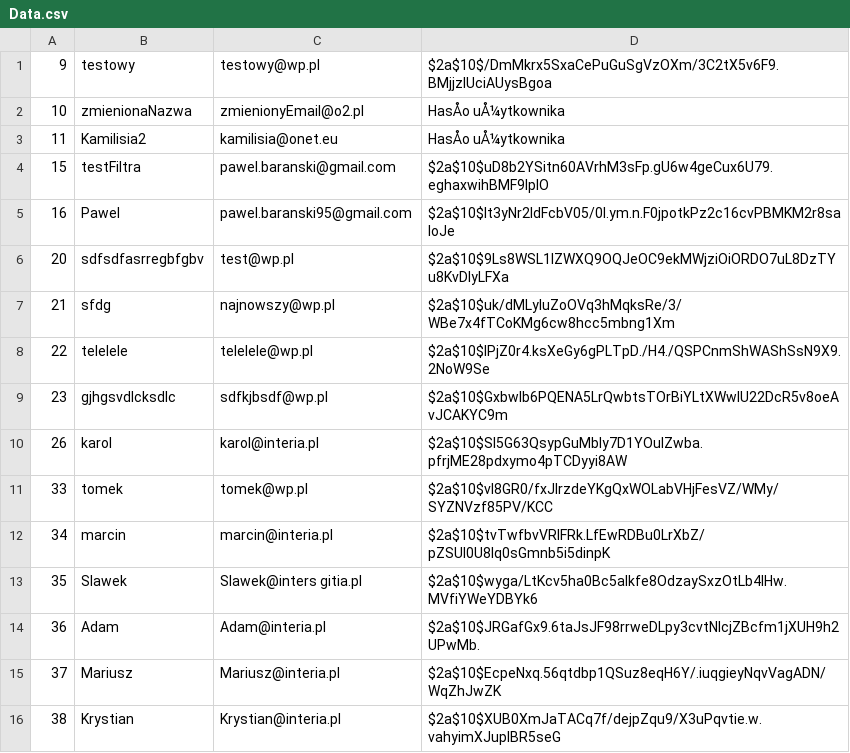
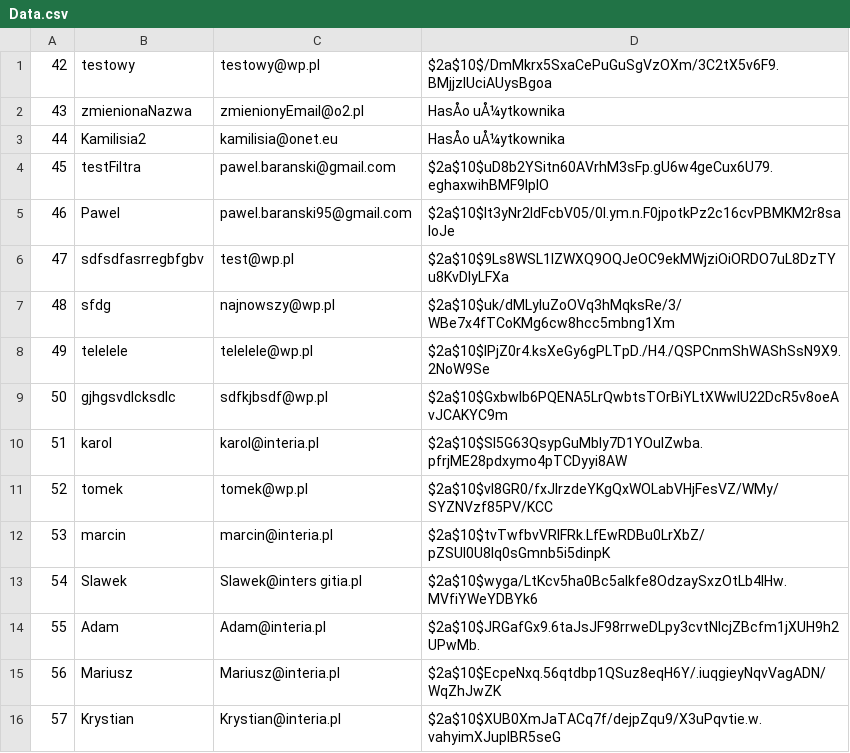
Before and after one commit to Kalghor/UserDAO-Warsztat, a CSV file: Data.csv, drawn as a sheet; the diff names each change by its address in the sheet, - before the commit and + after, or states it on an @@ line.

```diff
--- a/Data.csv
+++ b/Data.csv
-A1: 9
+A1: 42
-A2: 10
+A2: 43
-A3: 11
+A3: 44
-A4: 15
+A4: 45
-A5: 16
+A5: 46
-A6: 20
+A6: 47
-A7: 21
+A7: 48
-A8: 22
+A8: 49
-A9: 23
+A9: 50
-A10: 26
+A10: 51
-A11: 33
+A11: 52
-A12: 34
+A12: 53
-A13: 35
+A13: 54
-A14: 36
+A14: 55
-A15: 37
+A15: 56
-A16: 38
+A16: 57
```
Also changed, not shown: 3 other files.
